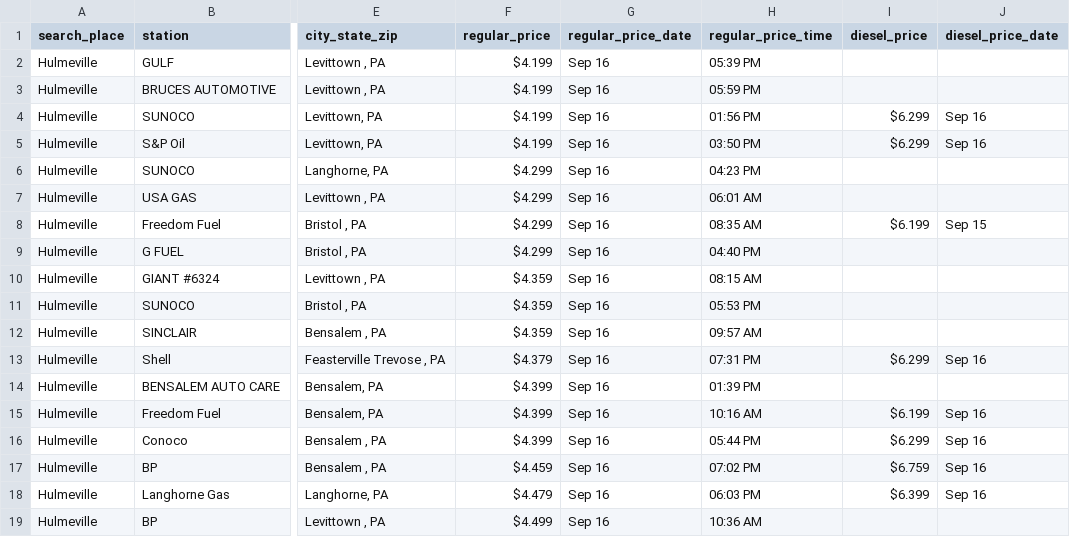
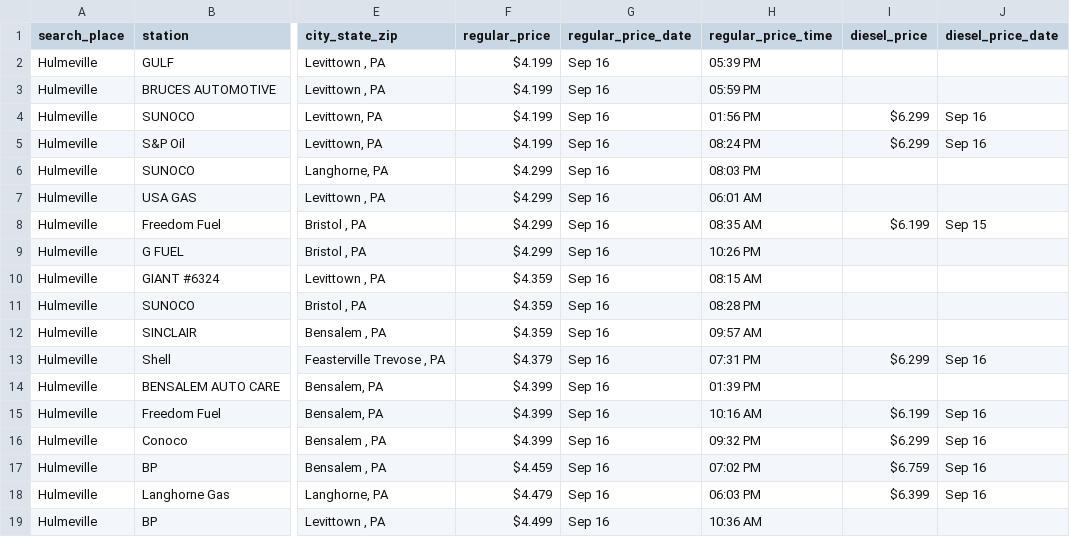
Before and after one commit to CUlleryUSATRepos/BucksGasRepo, a CSV file: BucksGasPrices/HulmevilleGas.csv, drawn as a sheet; only a part is shown, gaps mark what is left out; the diff covers the shown part only; the diff names each change by its address in the sheet, - before the commit and + after, or states it on an @@ line.

```diff
--- a/BucksGasPrices/HulmevilleGas.csv
+++ b/BucksGasPrices/HulmevilleGas.csv
-H5 (regular_price_time): 03:50 PM
+H5 (regular_price_time): 08:24 PM
-H6 (regular_price_time): 04:23 PM
+H6 (regular_price_time): 08:03 PM
-H9 (regular_price_time): 04:40 PM
+H9 (regular_price_time): 10:26 PM
-H11 (regular_price_time): 05:53 PM
+H11 (regular_price_time): 08:28 PM
-H16 (regular_price_time): 05:44 PM
+H16 (regular_price_time): 09:32 PM
```
Also changed, not shown: 1 removed row and 36 edited cells elsewhere in this file, BucksGasPrices/BensalemGas.csv, BucksGasPrices/LanghorneGas.csv, 43 other files.
